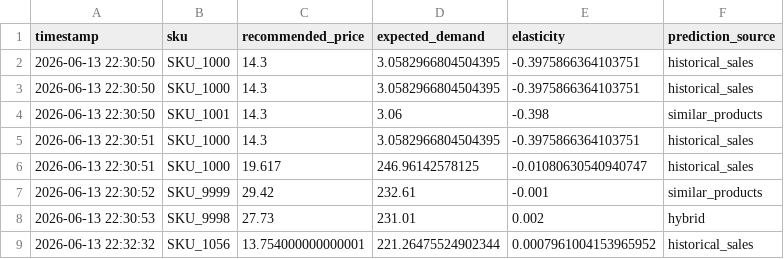
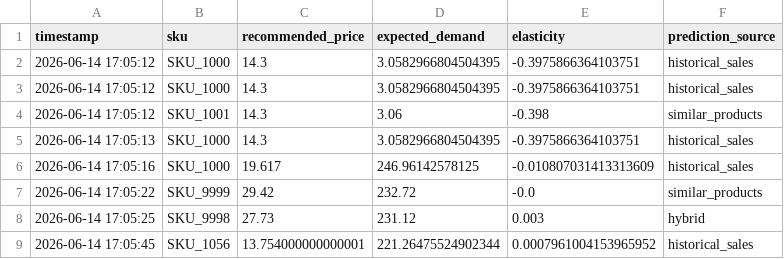
Before and after one commit to AlimpanMukherjee/AI-Dynamic-Retail-Pricing-System, a CSV file: history/prediction_history.csv, drawn as a sheet.

Commit message:
feat: implement inventory ingestion system and add initial datasets and tests

```diff
--- a/history/prediction_history.csv
+++ b/history/prediction_history.csv
@@ -1,9 +1,9 @@
 timestamp,sku,recommended_price,expected_demand,elasticity,prediction_source
-2026-06-13 22:30:50,SKU_1000,14.3,3.0582966804504395,-0.3975866364103751,historical_sales
-2026-06-13 22:30:50,SKU_1000,14.3,3.0582966804504395,-0.3975866364103751,historical_sales
-2026-06-13 22:30:50,SKU_1001,14.3,3.06,-0.398,similar_products
-2026-06-13 22:30:51,SKU_1000,14.3,3.0582966804504395,-0.3975866364103751,historical_sales
-2026-06-13 22:30:51,SKU_1000,19.617,246.96142578125,-0.01080630540940747,historical_sales
-2026-06-13 22:30:52,SKU_9999,29.42,232.61,-0.001,similar_products
-2026-06-13 22:30:53,SKU_9998,27.73,231.01,0.002,hybrid
-2026-06-13 22:32:32,SKU_1056,13.754000000000001,221.26475524902344,0.0007961004153965952,historical_sales
+2026-06-14 17:05:12,SKU_1000,14.3,3.0582966804504395,-0.3975866364103751,historical_sales
+2026-06-14 17:05:12,SKU_1000,14.3,3.0582966804504395,-0.3975866364103751,historical_sales
+2026-06-14 17:05:12,SKU_1001,14.3,3.06,-0.398,similar_products
+2026-06-14 17:05:13,SKU_1000,14.3,3.0582966804504395,-0.3975866364103751,historical_sales
+2026-06-14 17:05:16,SKU_1000,19.617,246.96142578125,-0.010807031413313609,historical_sales
+2026-06-14 17:05:22,SKU_9999,29.42,232.72,-0.0,similar_products
+2026-06-14 17:05:25,SKU_9998,27.73,231.12,0.003,hybrid
+2026-06-14 17:05:45,SKU_1056,13.754000000000001,221.26475524902344,0.0007961004153965952,historical_sales
```
Also changed, not shown: 11 other files.
